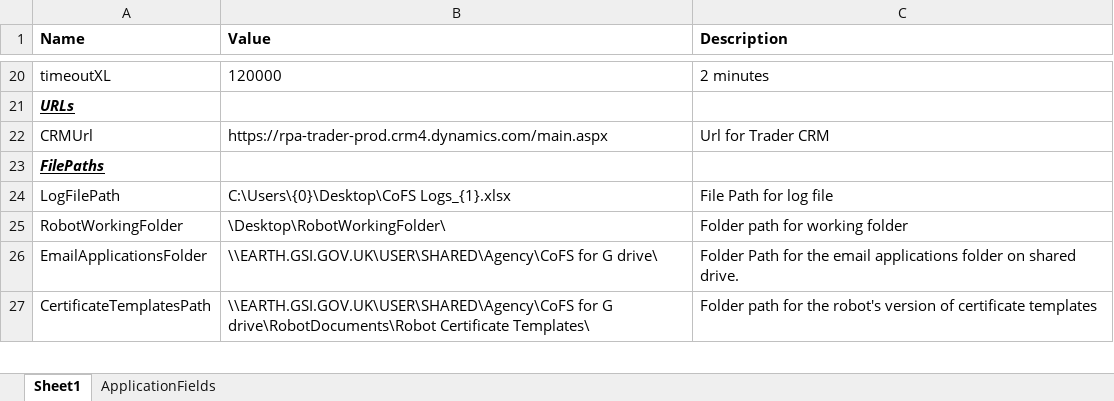
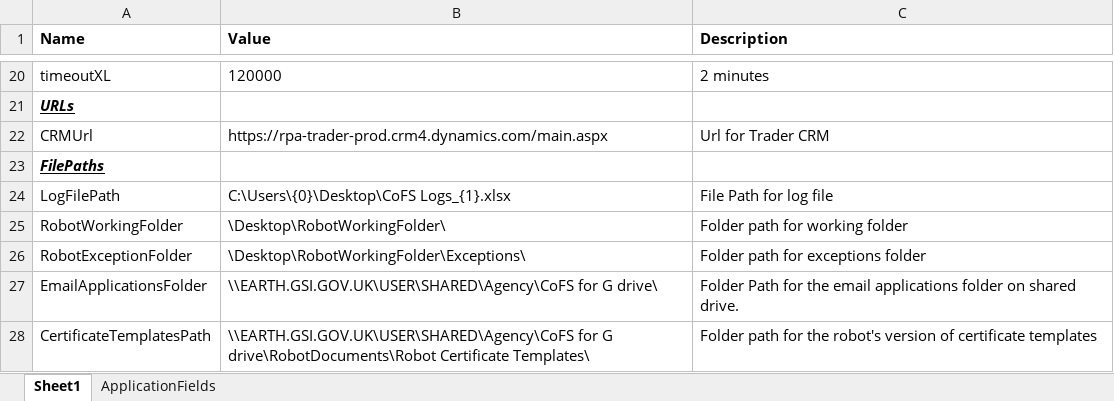
Before and after one commit to DEFRA/rpa-certificates-of-free-sale, an Excel workbook: rpa-certificates-of-free-sale/Documents/LiveConfig.xlsx, sheet Sheet1, drawn as a sheet; only a part is shown, gaps mark what is left out; values as stored, in another font and other column widths than the file's, no borders; table styles not drawn; the diff names each change by its address in the sheet, - before the commit and + after, or states it on an @@ line.

```diff
--- a/rpa-certificates-of-free-sale/Documents/LiveConfig.xlsx (sheet Sheet1)
+++ b/rpa-certificates-of-free-sale/Documents/LiveConfig.xlsx (sheet Sheet1)
+row 26: RobotExceptionFolder | \Desktop\RobotWorkingFolder\Exceptions\ | Folder path for exceptions folder
```
Also changed, not shown: rpa-certificates-of-free-sale/Documents/config.xlsx, 18 other files.
